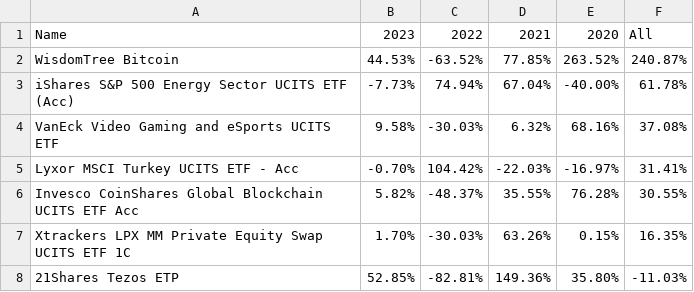
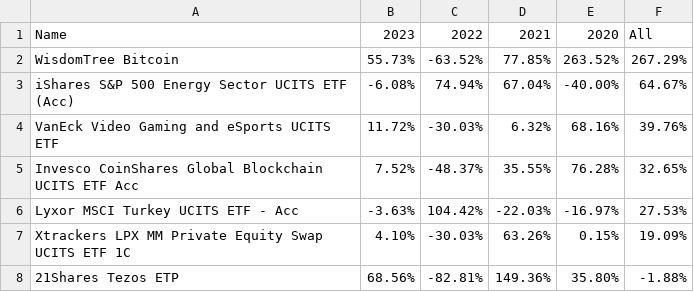
Before and after one commit to popiol/popiol.github.io, a CSV file: data/etfs.csv, drawn as a sheet.

Commit message:
data refresh

```diff
--- a/data/etfs.csv
+++ b/data/etfs.csv
@@ -1,8 +1,8 @@
 Name,2023,2022,2021,2020,All
-WisdomTree Bitcoin,44.53%,-63.52%,77.85%,263.52%,240.87%
-iShares S&P 500 Energy Sector UCITS ETF (Acc),-7.73%,74.94%,67.04%,-40.00%,61.78%
-VanEck Video Gaming and eSports UCITS ETF,9.58%,-30.03%,6.32%,68.16%,37.08%
-Lyxor MSCI Turkey UCITS ETF - Acc,-0.70%,104.42%,-22.03%,-16.97%,31.41%
-Invesco CoinShares Global Blockchain UCITS ETF Acc,5.82%,-48.37%,35.55%,76.28%,30.55%
-Xtrackers LPX MM Private Equity Swap UCITS ETF 1C,1.70%,-30.03%,63.26%,0.15%,16.35%
-21Shares Tezos ETP,52.85%,-82.81%,149.36%,35.80%,-11.03%
+WisdomTree Bitcoin,55.73%,-63.52%,77.85%,263.52%,267.29%
+iShares S&P 500 Energy Sector UCITS ETF (Acc),-6.08%,74.94%,67.04%,-40.00%,64.67%
+VanEck Video Gaming and eSports UCITS ETF,11.72%,-30.03%,6.32%,68.16%,39.76%
+Invesco CoinShares Global Blockchain UCITS ETF Acc,7.52%,-48.37%,35.55%,76.28%,32.65%
+Lyxor MSCI Turkey UCITS ETF - Acc,-3.63%,104.42%,-22.03%,-16.97%,27.53%
+Xtrackers LPX MM Private Equity Swap UCITS ETF 1C,4.10%,-30.03%,63.26%,0.15%,19.09%
+21Shares Tezos ETP,68.56%,-82.81%,149.36%,35.80%,-1.88%
```
Also changed, not shown: data/line_vs_market_2023.csv.
